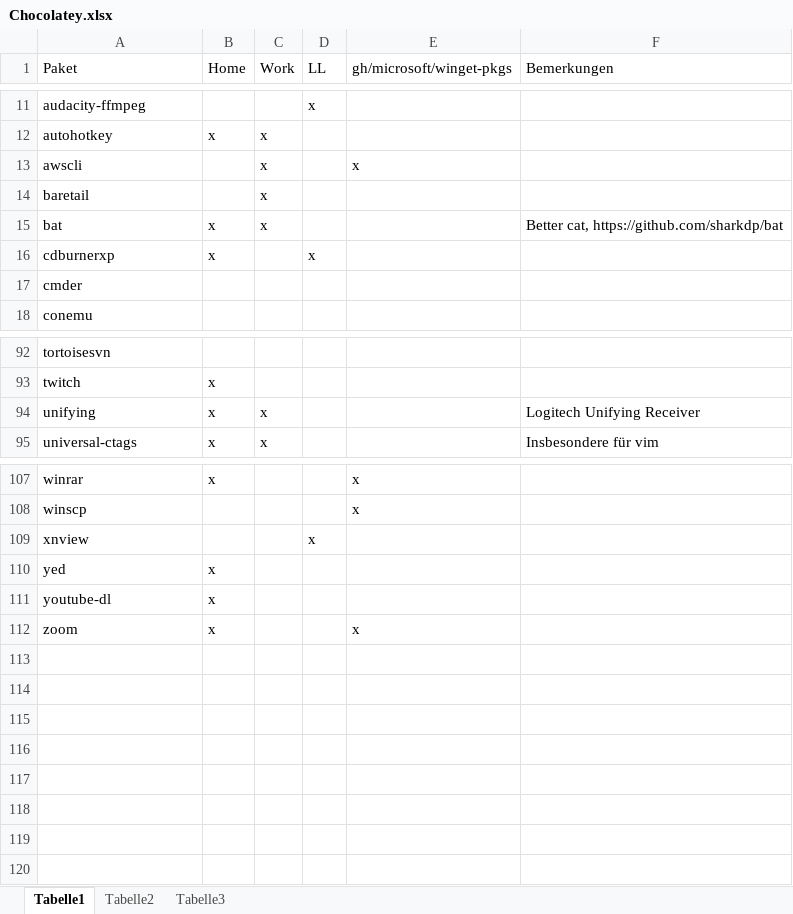
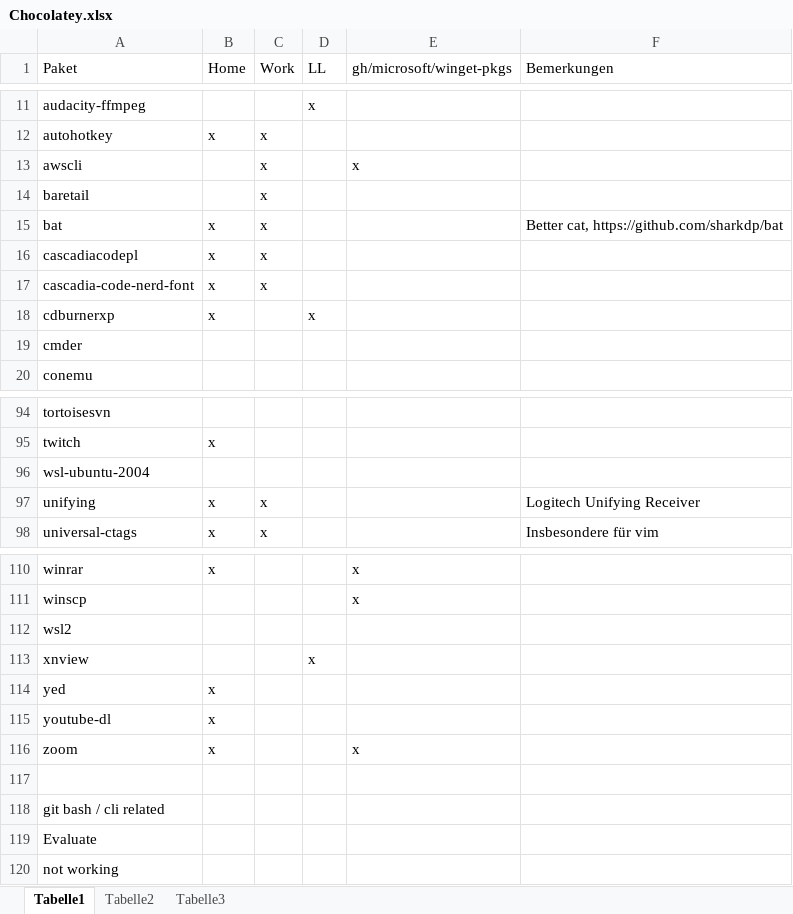
Before and after one commit to psicho2000/wiki, an Excel workbook: Settings/Chocolatey/Chocolatey.xlsx, sheet Tabelle1, drawn as a sheet; only a part is shown, gaps mark what is left out; values as stored, in another font and other column widths than the file's, no cell formats; the diff names each change by its address in the sheet, - before the commit and + after, or states it on an @@ line.

Commit message:
choco update

```diff
--- a/Settings/Chocolatey/Chocolatey.xlsx (sheet Tabelle1)
+++ b/Settings/Chocolatey/Chocolatey.xlsx (sheet Tabelle1)
+row 16: cascadiacodepl | x | x
+row 17: cascadia-code-nerd-font | x | x
+row 96: wsl-ubuntu-2004
+row 112: wsl2
+row 117: (empty)
+row 118: git bash / cli related
+row 119: Evaluate
+row 120: not working
```
Also changed, not shown: cell formats.
